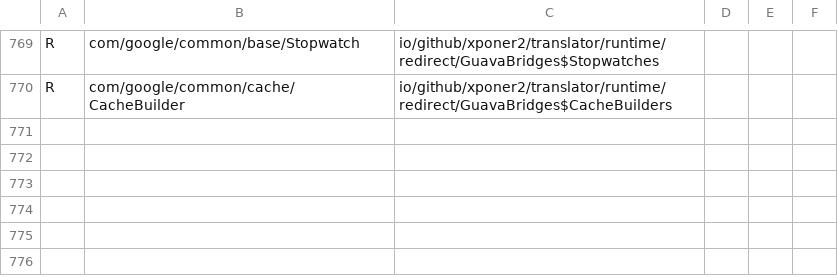
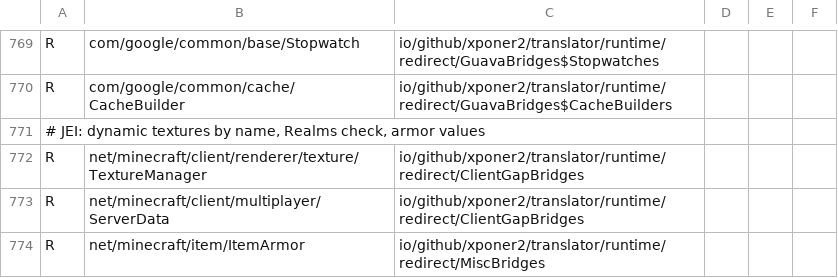
Before and after one commit to Xponer2/translator, a TSV file: src/main/resources/assets/translator/runtime/neoforge-1.21.1-redirects.tsv, drawn as a sheet; only a part is shown, gaps mark what is left out; the diff names each change by its address in the sheet, - before the commit and + after, or states it on an @@ line.

```diff
--- a/src/main/resources/assets/translator/runtime/neoforge-1.21.1-redirects.tsv
+++ b/src/main/resources/assets/translator/runtime/neoforge-1.21.1-redirects.tsv
+row 771: # JEI: dynamic textures by name, Realms check, armor values
+row 772: R | net/minecraft/client/renderer/texture/TextureManager | io/github/xponer2/translator/runtime/redirect/ClientGapBridges
+row 773: R | net/minecraft/client/multiplayer/ServerData | io/github/xponer2/translator/runtime/redirect/ClientGapBridges
+row 774: R | net/minecraft/item/ItemArmor | io/github/xponer2/translator/runtime/redirect/MiscBridges
```
Also changed, not shown: 2 other files.
